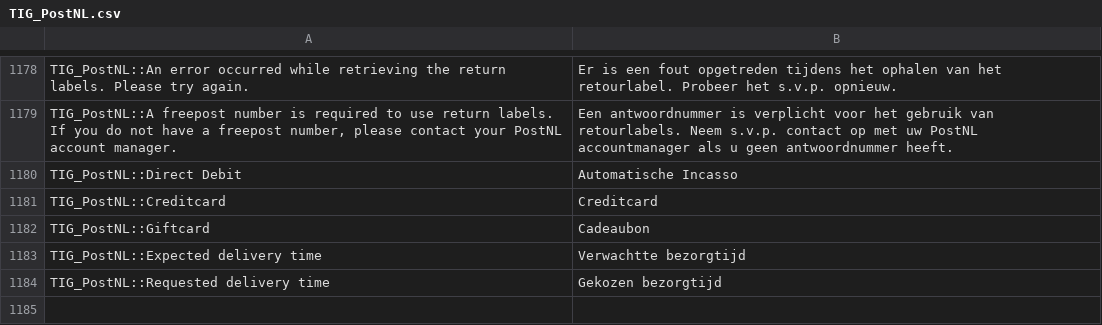
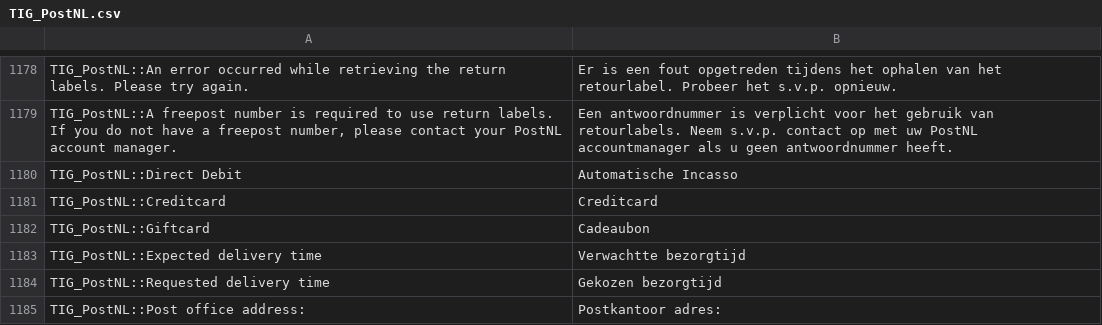
Before and after one commit to postnl/postnl-magento1-End-of-life, a CSV file: app/locale/nl_NL/TIG_PostNL.csv, drawn as a sheet; only a part is shown, gaps mark what is left out; the diff names each change by its address in the sheet, - before the commit and + after, or states it on an @@ line.

Commit message:
added pakjegemak address and delivery options info to order email template using layout handles

```diff
--- a/app/locale/nl_NL/TIG_PostNL.csv
+++ b/app/locale/nl_NL/TIG_PostNL.csv
+row 1185: TIG_PostNL::Post office address: | Postkantoor adres:
```
Also changed, not shown: 5 other files.
